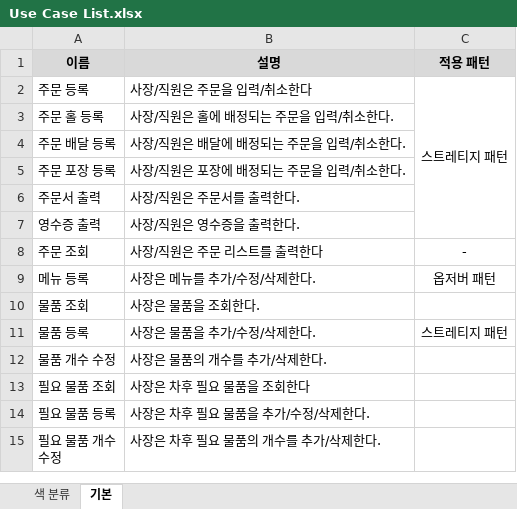
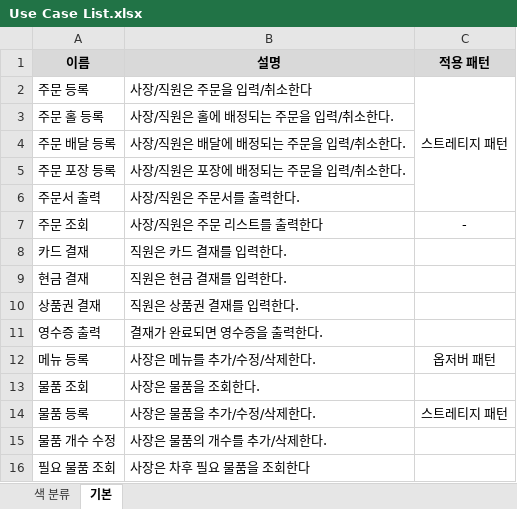
Before and after one commit to thelight0804/Design_pattern-Java, an Excel workbook: Diagram/Use Case/Use Case List.xlsx, sheet 기본, drawn as a sheet; only a part is shown; the shorter side is filled out with more unchanged rows; values as stored, in another font and other column widths than the file's, no borders; removed rows and columns are numbered as before the commit, all else as after; the diff names each change by its address in the sheet, - before the commit and + after, or states it on an @@ line.

```diff
--- a/Diagram/Use Case/Use Case List.xlsx (sheet 기본)
+++ b/Diagram/Use Case/Use Case List.xlsx (sheet 기본)
-row 7: 영수증 출력 | 사장/직원은 영수증을 출력한다.
+row 8: 카드 결재 | 직원은 카드 결재를 입력한다.
+row 9: 현금 결재 | 직원은 현금 결재를 입력한다.
+row 10: 상품권 결재 | 직원은 상품권 결재를 입력한다.
+row 11: 영수증 출력 | 결재가 완료되면 영수증을 출력한다.
```
Also changed, not shown: sheet 색 분류, 20 other files.
